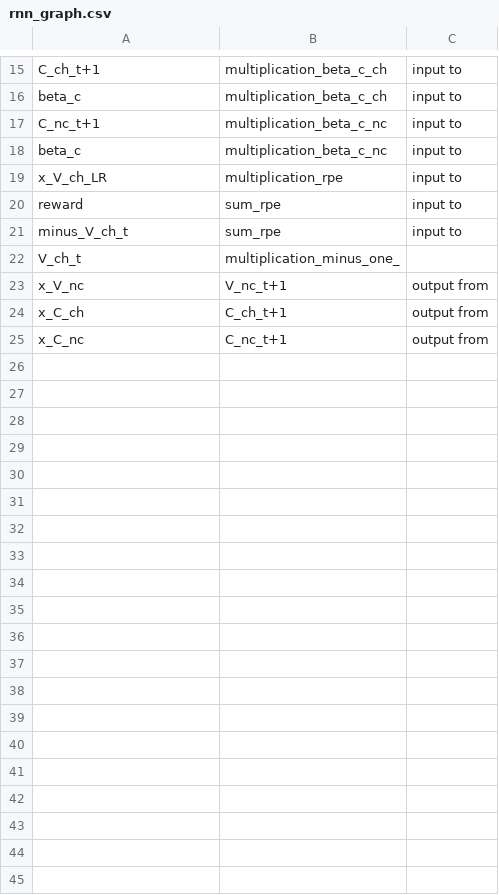
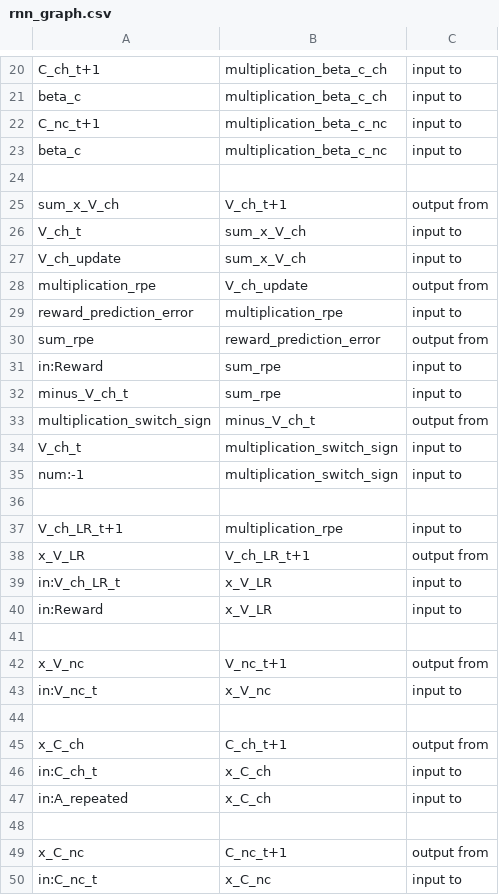
Before and after one commit to Etristill/LLM-KG, a CSV file: database/rnn_graph.csv, drawn as a sheet; only a part is shown, gaps mark what is left out; the diff covers the shown part only.

Commit message:
finished sindy pipeline; translation of equations to KG still missing

```diff
--- a/database/rnn_graph.csv
+++ b/database/rnn_graph.csv
@@ -18,8 +23,28 @@ C_nc_t+1,multiplication_beta_c_nc,input to
 beta_c,multiplication_beta_c_nc,input to
-x_V_ch_LR,multiplication_rpe,input to
-reward,sum_rpe,input to
+
+sum_x_V_ch,V_ch_t+1,output from
+V_ch_t,sum_x_V_ch,input to
+V_ch_update,sum_x_V_ch,input to
+multiplication_rpe,V_ch_update,output from
+reward_prediction_error,multiplication_rpe,input to
+sum_rpe,reward_prediction_error,output from
+in:Reward,sum_rpe,input to
 minus_V_ch_t,sum_rpe,input to
-V_ch_t,multiplication_minus_one_
+multiplication_switch_sign,minus_V_ch_t,output from
+V_ch_t,multiplication_switch_sign,input to
+num:-1,multiplication_switch_sign,input to
+
+V_ch_LR_t+1,multiplication_rpe,input to
+x_V_LR,V_ch_LR_t+1,output from
+in:V_ch_LR_t,x_V_LR,input to
+in:Reward,x_V_LR,input to
+
 x_V_nc,V_nc_t+1,output from
+in:V_nc_t,x_V_nc,input to
+
 x_C_ch,C_ch_t+1,output from
+in:C_ch_t,x_C_ch,input to
+in:A_repeated,x_C_ch,input to
+
 x_C_nc,C_nc_t+1,output from
+in:C_nc_t,x_C_nc,input to
```
Also changed, not shown: 5 added rows elsewhere in this file, 1 other file.
